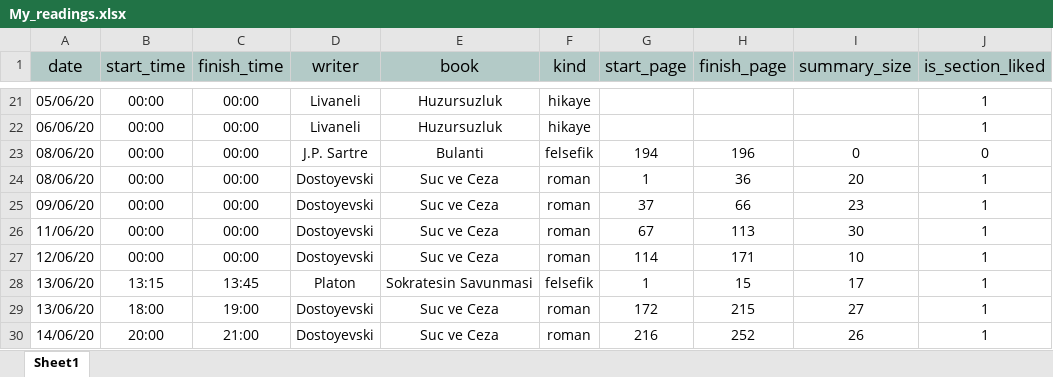
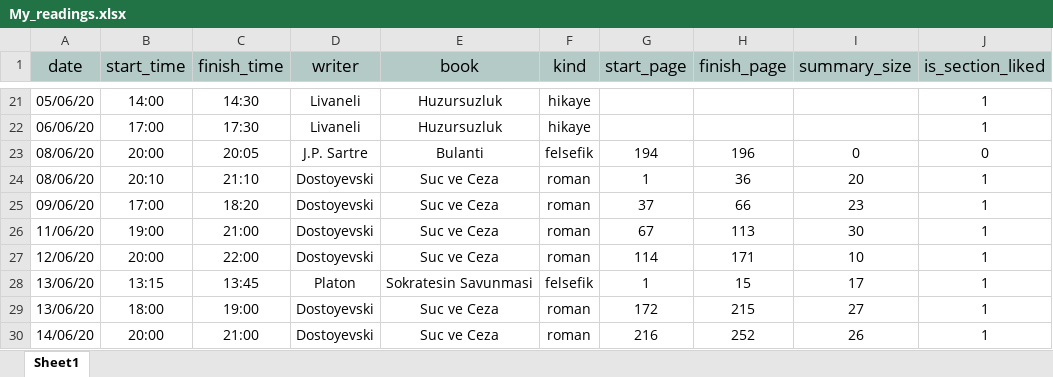
Before and after one commit to baranacikgoz/Reading-Habits-Data-Science-Project, an Excel workbook: assets/My_readings.xlsx, sheet Sheet1, drawn as a sheet; only a part is shown, gaps mark what is left out; values as stored, in another font and other column widths than the file's, no borders; the diff covers the shown part only; the diff names each change by its address in the sheet, - before the commit and + after, or states it on an @@ line.

```diff
--- a/assets/My_readings.xlsx (sheet Sheet1)
+++ b/assets/My_readings.xlsx (sheet Sheet1)
-B21 (start_time): 00:00
+B21 (start_time): 14:00
-C21 (finish_time): 00:00
+C21 (finish_time): 14:30
-B22 (start_time): 00:00
+B22 (start_time): 17:00
-C22 (finish_time): 00:00
+C22 (finish_time): 17:30
-B23 (start_time): 00:00
+B23 (start_time): 20:00
-C23 (finish_time): 00:00
+C23 (finish_time): 20:05
-B24 (start_time): 00:00
+B24 (start_time): 20:10
-C24 (finish_time): 00:00
+C24 (finish_time): 21:10
-B25 (start_time): 00:00
+B25 (start_time): 17:00
-C25 (finish_time): 00:00
+C25 (finish_time): 18:20
-B26 (start_time): 00:00
+B26 (start_time): 19:00
-C26 (finish_time): 00:00
+C26 (finish_time): 21:00
-B27 (start_time): 00:00
+B27 (start_time): 20:00
-C27 (finish_time): 00:00
+C27 (finish_time): 22:00
```
Also changed, not shown: 32 edited cells elsewhere in this sheet, 10 other files.
